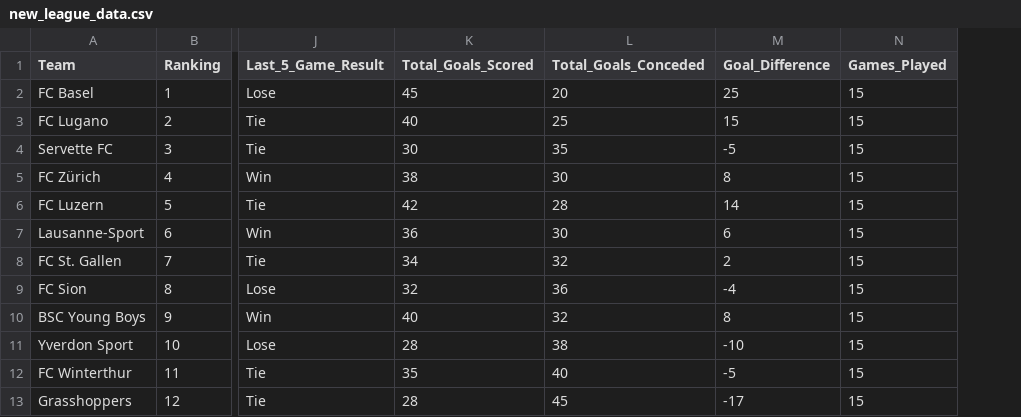
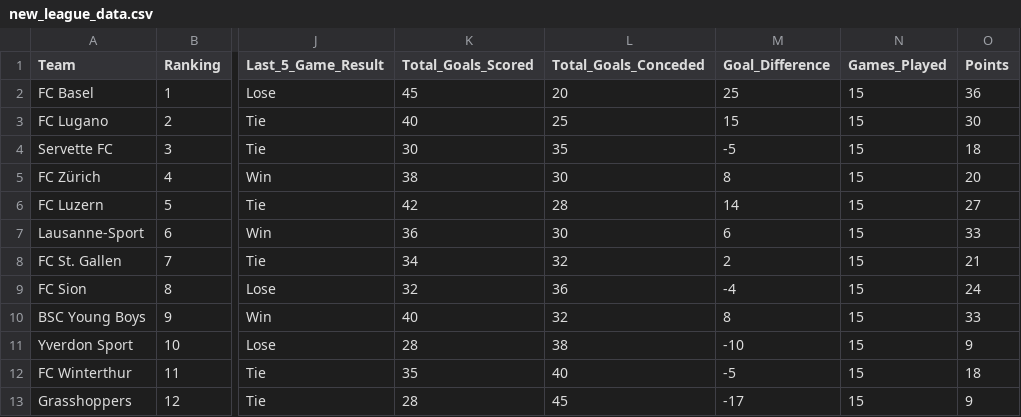
Before and after one commit to TobiasBlankenagel/Business_Analytics, a CSV file: new_league_data.csv, drawn as a sheet; only a part is shown, gaps mark what is left out; the diff names each change by its address in the sheet, - before the commit and + after, or states it on an @@ line.

```diff
--- a/new_league_data.csv
+++ b/new_league_data.csv
+column O (Points), rows 2-13: 36 | 30 | 18 | 20 | 27 | 33 | 21 | 24 | 33 | 9 | 18 | 9
```
Also changed, not shown: 1 other file.
